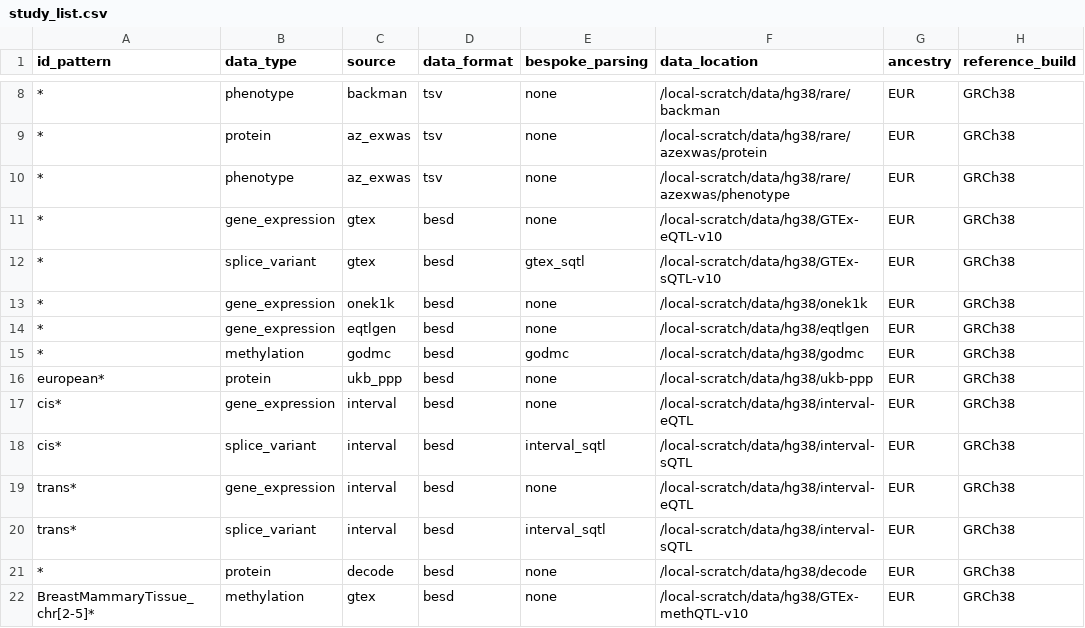
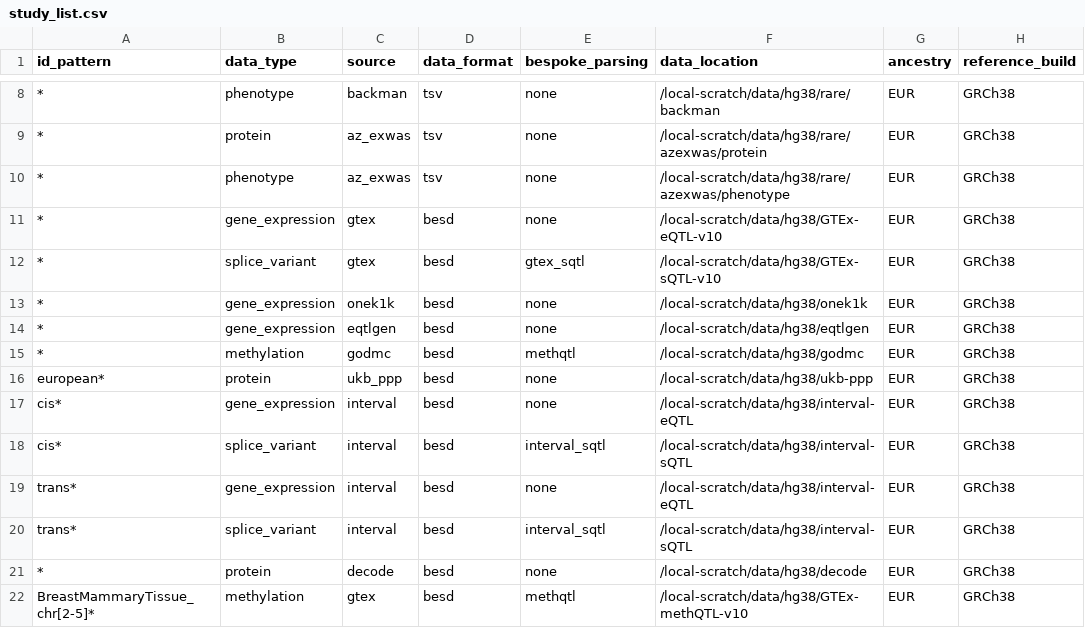
Before and after one commit to MRCIEU/genotype-phenotype-map, a CSV file: pipeline_steps/data/study_list.csv, drawn as a sheet; only a part is shown, gaps mark what is left out; the diff names each change by its address in the sheet, - before the commit and + after, or states it on an @@ line.

```diff
--- a/pipeline_steps/data/study_list.csv
+++ b/pipeline_steps/data/study_list.csv
-E15 (bespoke_parsing): godmc
+E15 (bespoke_parsing): methqtl
-E22 (bespoke_parsing): none
+E22 (bespoke_parsing): methqtl
```
Also changed, not shown: 1 other file.
